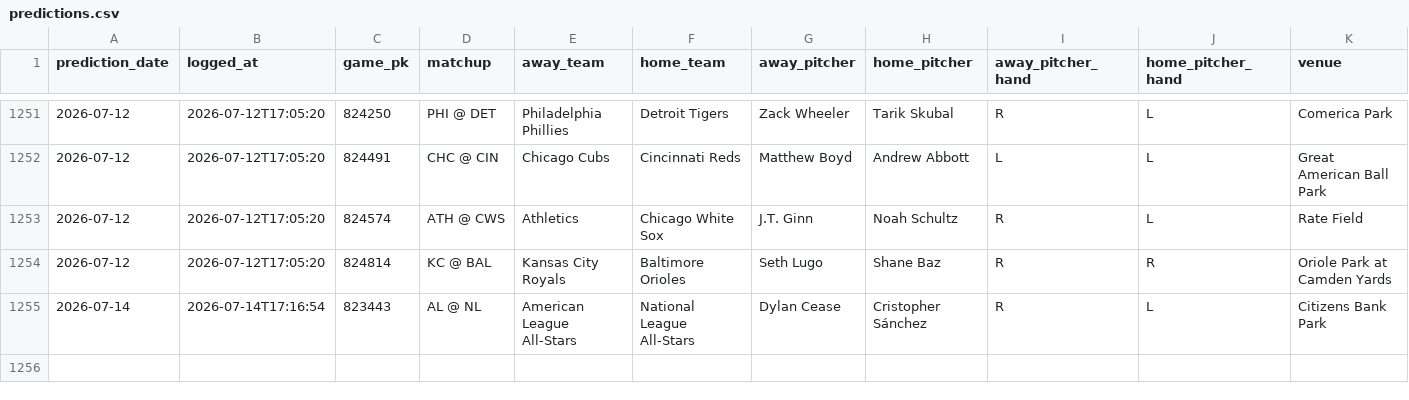
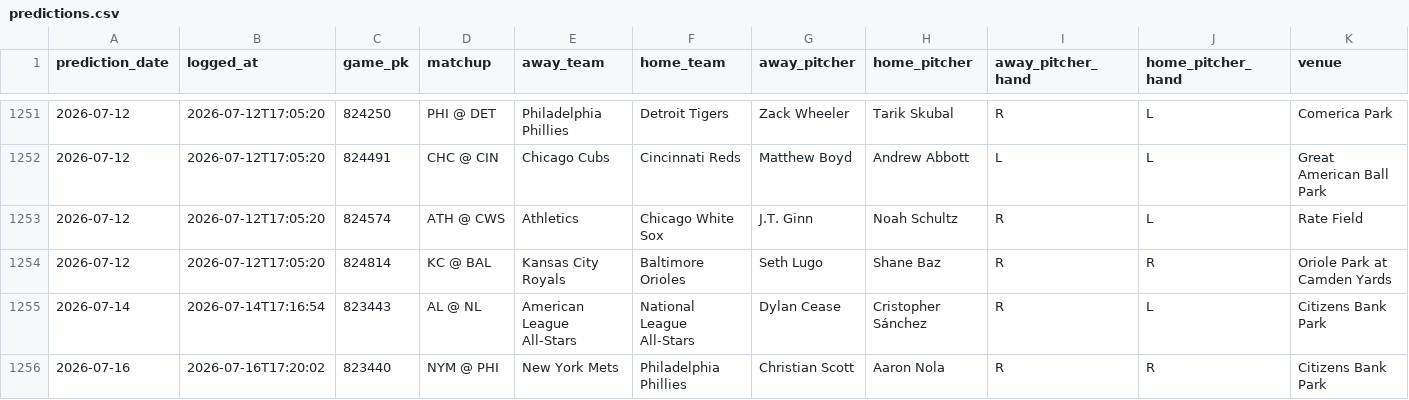
Before and after one commit to EvanOssege/NRFI, a CSV file: output/predictions.csv, drawn as a sheet; only a part is shown, gaps mark what is left out; rows hold the shown columns only; the diff names each change by its address in the sheet, - before the commit and + after, or states it on an @@ line.

```diff
--- a/output/predictions.csv
+++ b/output/predictions.csv
+row 1256: 2026-07-16 | 2026-07-16T17:20:02 | 823440 | NYM @ PHI | New York Mets | Philadelphia Phillies | Christian Scott | Aaron Nola | R | R | Citizens Bank Park
```
Also changed, not shown: output/outcomes.csv, 7 other files.
